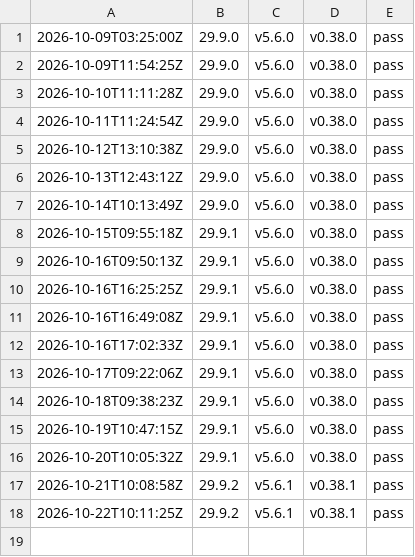
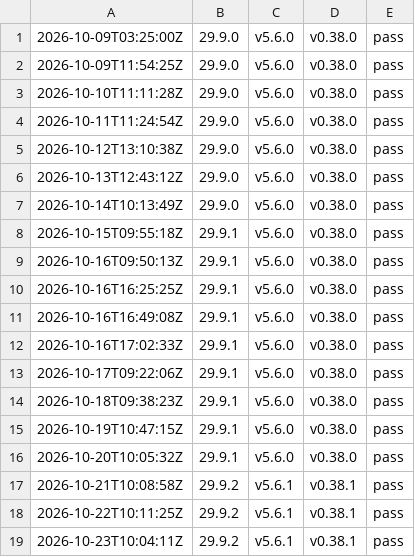
Before and after one commit to cyphher/docker-coreelec-modern, a CSV file: history.csv, drawn as a sheet.

```diff
--- a/history.csv
+++ b/history.csv
@@ -18 +18,2 @@
 "2026-10-22T10:11:25Z","29.9.2","v5.6.1","v0.38.1","pass"
+"2026-10-23T10:04:11Z","29.9.2","v5.6.1","v0.38.1","pass"
```
Also changed, not shown: 2 other files.
